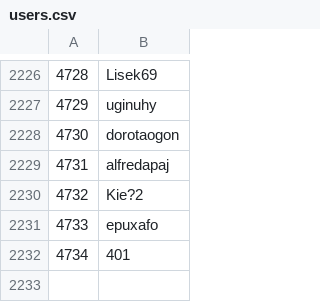
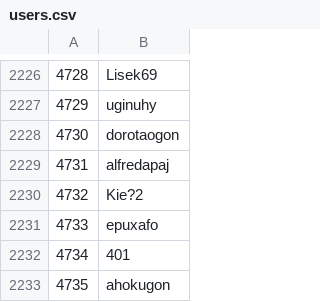
Before and after one commit to Veticia/karma, a CSV file: users.csv, drawn as a sheet; only a part is shown, gaps mark what is left out; the diff names each change by its address in the sheet, - before the commit and + after, or states it on an @@ line.

Commit message:
autoupdate

```diff
--- a/users.csv
+++ b/users.csv
+row 2233: 4735 | ahokugon
```
